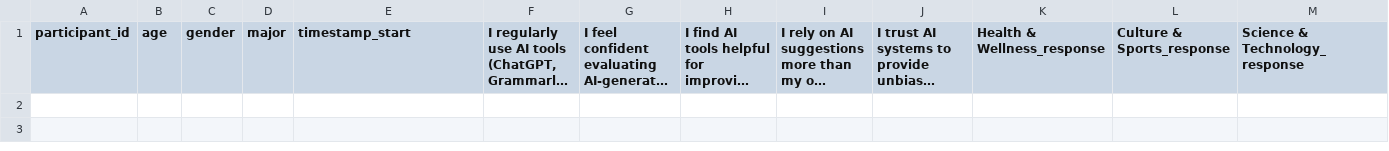
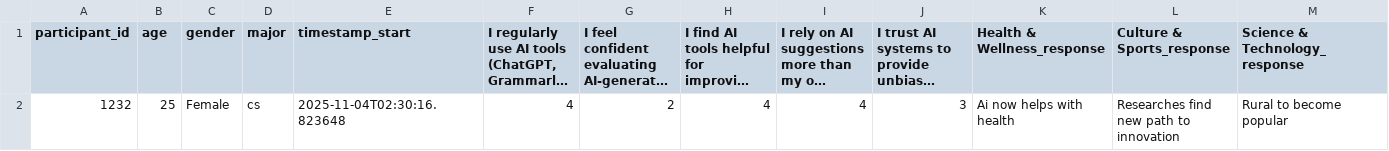
Before and after one commit to shreya222mishra/survey-app, a CSV file: responses.csv, drawn as a sheet; only a part is shown; long unchanged cells end in …; rows hold the shown columns only; the diff names each change by its address in the sheet, - before the commit and + after, or states it on an @@ line.

Commit message:
Update responses.csv - 2025-11-04 02:33:53

```diff
--- a/responses.csv
+++ b/responses.csv
+row 2: 1232 | 25 | Female | cs | 2025-11-04T02:30:16.823648 | 4 | 2 | 4 | 4 | 3 | Ai now helps with health | Researches find new path to innovation | Rural to become popular
```
